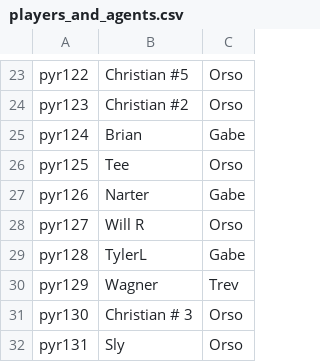
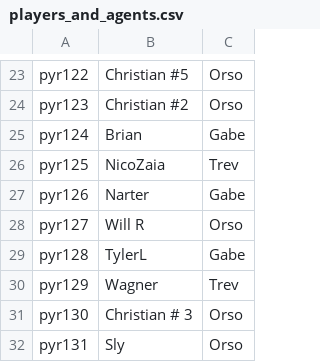
Before and after one commit to trossco84/bettingatwork, a CSV file: players_and_agents.csv, drawn as a sheet; only a part is shown, gaps mark what is left out.

```diff
--- a/players_and_agents.csv
+++ b/players_and_agents.csv
@@ -25,3 +25,3 @@ pyr123,Christian #2,Orso
 pyr124,Brian,Gabe
-pyr125,Tee,Orso
+pyr125,NicoZaia,Trev
 pyr126,Narter,Gabe
```
Also changed, not shown: agent_totals.csv, raw_archives.csv, 2 other files.
